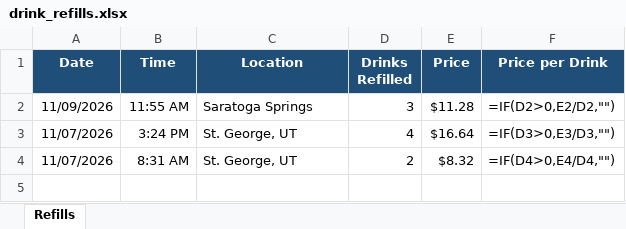
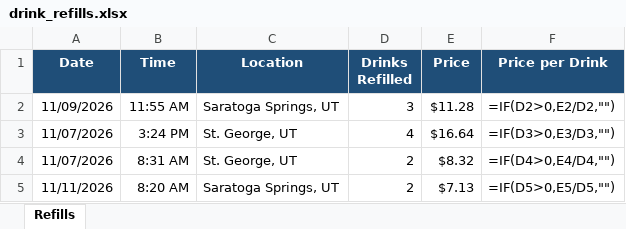
Before and after one commit to MurrTuck/fiizTracker, an Excel workbook: drink_refills.xlsx, sheet Refills, drawn as a sheet; values as stored, in another font and other column widths than the file's, no borders; formulas without a stored value are shown as written; the diff names each change by its address in the sheet, - before the commit and + after, or states it on an @@ line.

```diff
--- a/drink_refills.xlsx (sheet Refills)
+++ b/drink_refills.xlsx (sheet Refills)
-C2 (Location): Saratoga Springs
+C2 (Location): Saratoga Springs, UT
+row 5: 11/11/2026 | 8:20 AM | Saratoga Springs, UT | 2 | $7.13 | =IF(D5>0,E5/D5,"")
```
Also changed, not shown: 1 other file.
